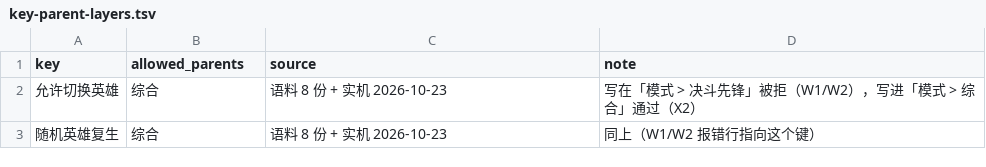
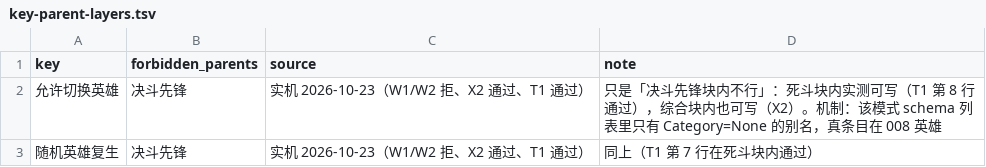
Before and after one commit to sandsand244263/overwatch-workshop-lite-skills, a TSV file: data/key-parent-layers.tsv, drawn as a sheet.

Commit message:
fix: 键层判定改条件式（mode-schemas 交叉）+ 提示语改保守（T1 实机）

```diff
--- a/data/key-parent-layers.tsv
+++ b/data/key-parent-layers.tsv
@@ -1,3 +1,3 @@
-key	allowed_parents	source	note
-允许切换英雄	综合	语料 8 份 + 实机 2026-10-23	写在「模式 > 决斗先锋」被拒（W1/W2），写进「模式 > 综合」通过（X2）
-随机英雄复生	综合	语料 8 份 + 实机 2026-10-23	同上（W1/W2 报错行指向这个键）
+key	forbidden_parents	source	note
+允许切换英雄	决斗先锋	实机 2026-10-23（W1/W2 拒、X2 通过、T1 通过）	只是「决斗先锋块内不行」：死斗块内实测可写（T1 第 8 行通过），综合块内也可写（X2）。机制：该模式 schema 列表里只有 Category=None 的别名，真条目在 008 英雄
+随机英雄复生	决斗先锋	实机 2026-10-23（W1/W2 拒、X2 通过、T1 通过）	同上（T1 第 7 行在死斗块内通过）
```
Also changed, not shown: data/setting-compat.tsv, 1 other file.
